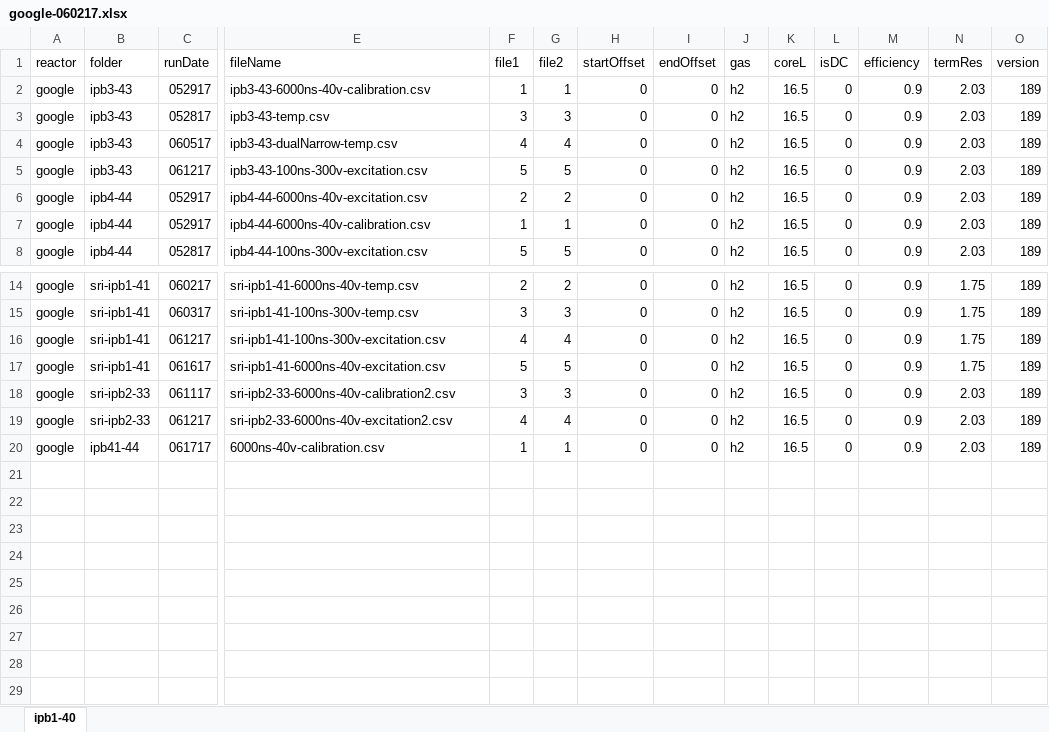
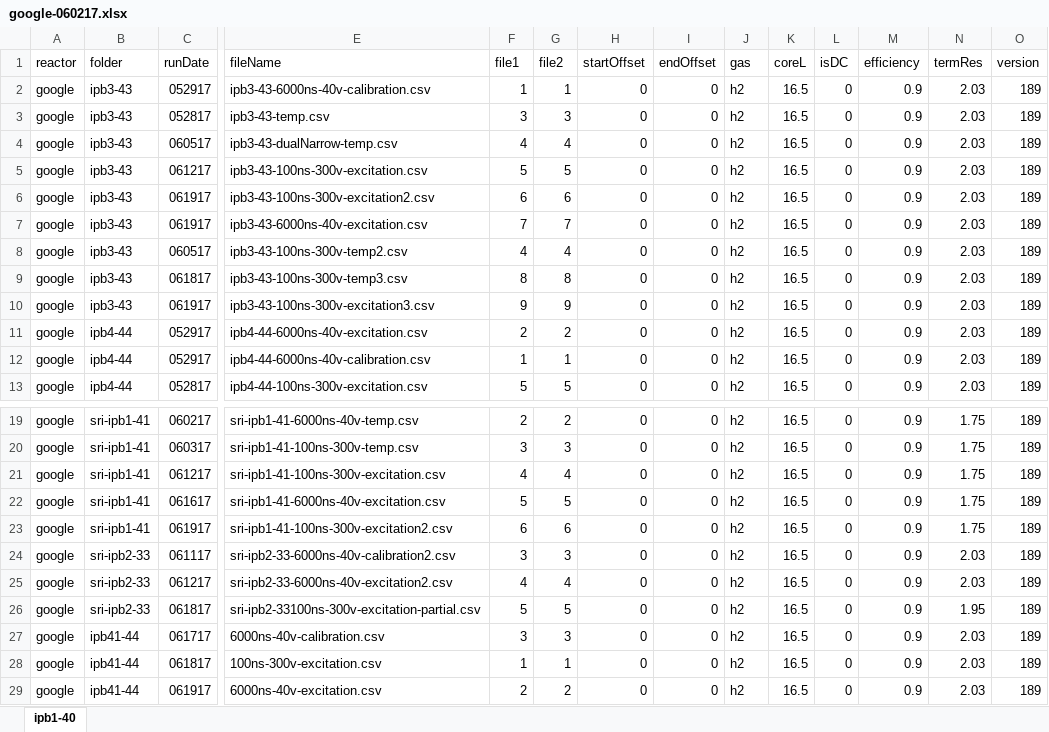
Before and after one commit to jliu4/BE, an Excel workbook: matlab/logDataProcess/google-060217.xlsx, sheet ipb1-40, drawn as a sheet; only a part is shown, gaps mark what is left out; values as stored, in another font and other column widths than the file's, no cell formats; addresses are those after the commit; rows hold the shown columns only; the diff names each change by its address in the sheet, - before the commit and + after, or states it on an @@ line.

```diff
--- a/matlab/logDataProcess/google-060217.xlsx (sheet ipb1-40)
+++ b/matlab/logDataProcess/google-060217.xlsx (sheet ipb1-40)
+row 6: google | ipb3-43 | 061917 | ipb3-43-100ns-300v-excitation2.csv | 6 | 6 | 0 | 0 | h2 | 16.5 | 0 | 0.9 | 2.03 | 189
+row 7: google | ipb3-43 | 061917 | ipb3-43-6000ns-40v-excitation.csv | 7 | 7 | 0 | 0 | h2 | 16.5 | 0 | 0.9 | 2.03 | 189
+row 8: google | ipb3-43 | 060517 | ipb3-43-100ns-300v-temp2.csv | 4 | 4 | 0 | 0 | h2 | 16.5 | 0 | 0.9 | 2.03 | 189
+row 9: google | ipb3-43 | 061817 | ipb3-43-100ns-300v-temp3.csv | 8 | 8 | 0 | 0 | h2 | 16.5 | 0 | 0.9 | 2.03 | 189
+row 10: google | ipb3-43 | 061917 | ipb3-43-100ns-300v-excitation3.csv | 9 | 9 | 0 | 0 | h2 | 16.5 | 0 | 0.9 | 2.03 | 189
+row 23: google | sri-ipb1-41 | 061917 | sri-ipb1-41-100ns-300v-excitation2.csv | 6 | 6 | 0 | 0 | h2 | 16.5 | 0 | 0.9 | 1.75 | 189
+row 26: google | sri-ipb2-33 | 061817 | sri-ipb2-33100ns-300v-excitation-partial.csv | 5 | 5 | 0 | 0 | h2 | 16.5 | 0 | 0.9 | 1.95 | 189
-F27 (file1): 1
+F27 (file1): 3
-G27 (file2): 1
+G27 (file2): 3
+row 28: google | ipb41-44 | 061817 | 100ns-300v-excitation.csv | 1 | 1 | 0 | 0 | h2 | 16.5 | 0 | 0.9 | 2.03 | 189
+row 29: google | ipb41-44 | 061917 | 6000ns-40v-excitation.csv | 2 | 2 | 0 | 0 | h2 | 16.5 | 0 | 0.9 | 2.03 | 189
```
Also changed, not shown: cell formats, matlab/logDataProcess/ipb41-44.xlsx, 7 other files.
